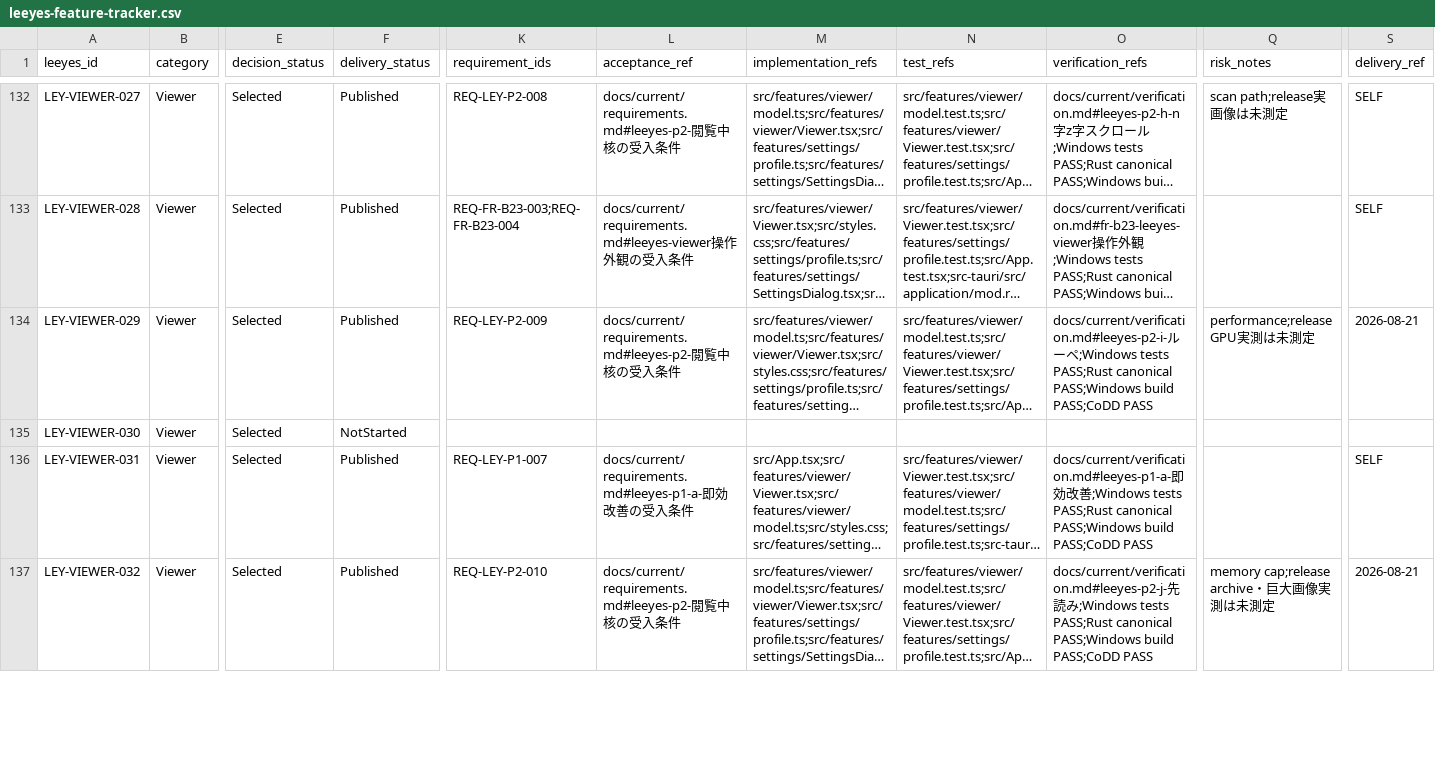
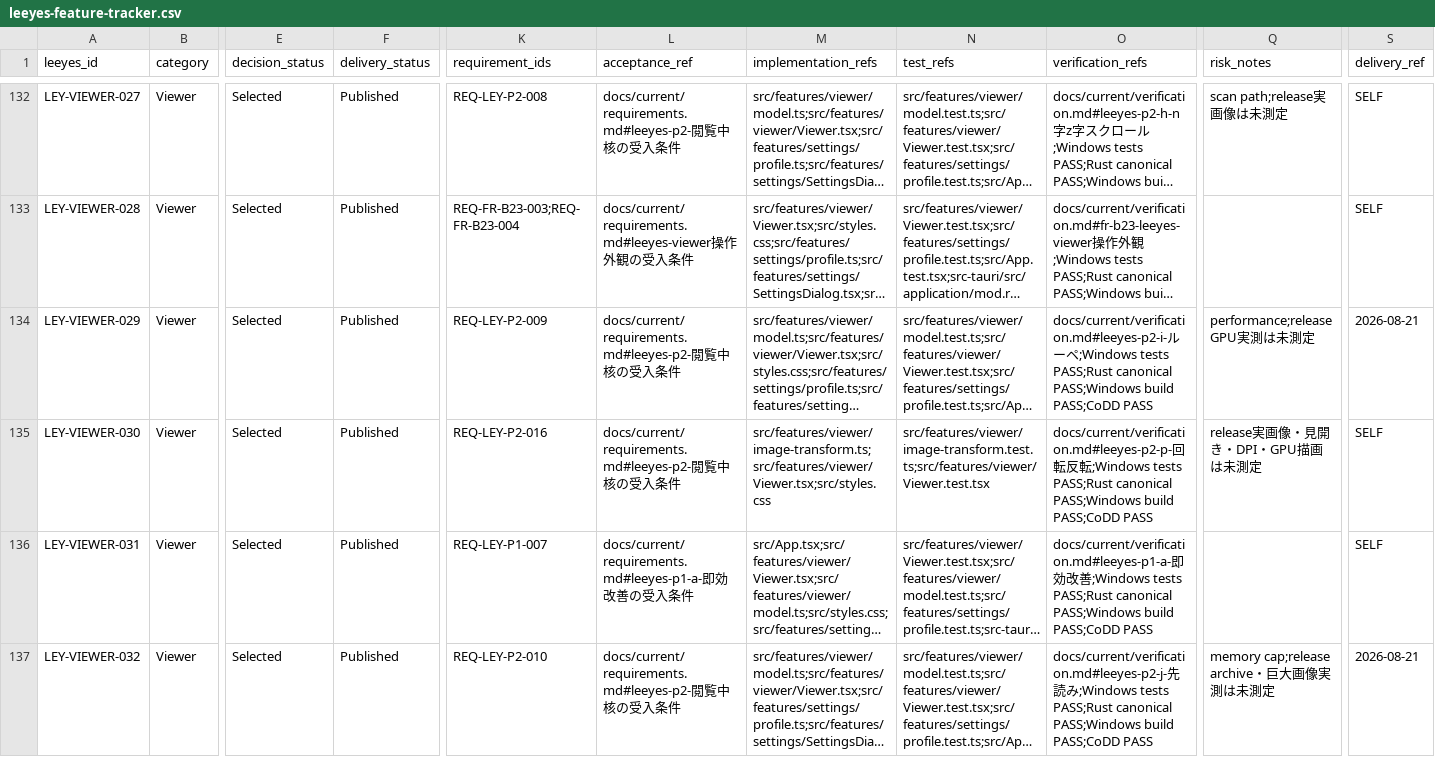
Before and after one commit to s-deme/comic_explorer, a CSV file: docs/current/leeyes-feature-tracker.csv, drawn as a sheet; only a part is shown, gaps mark what is left out; long unchanged cells end in …; the diff names each change by its address in the sheet, - before the commit and + after, or states it on an @@ line.

```diff
--- a/docs/current/leeyes-feature-tracker.csv
+++ b/docs/current/leeyes-feature-tracker.csv
-F135 (delivery_status): NotStarted
+F135 (delivery_status): Published
-K135 (requirement_ids): (empty)
+K135 (requirement_ids): REQ-LEY-P2-016
-L135 (acceptance_ref): (empty)
+L135 (acceptance_ref): docs/current/requirements.md#leeyes-p2-閲覧中核の受入条件
-M135 (implementation_refs): (empty)
+M135 (implementation_refs): src/features/viewer/image-transform.ts;src/features/viewer/Viewer.tsx;src/styles.css
-N135 (test_refs): (empty)
+N135 (test_refs): src/features/viewer/image-transform.test.ts;src/features/viewer/Viewer.test.tsx
-O135 (verification_refs): (empty)
+O135 (verification_refs): docs/current/verification.md#leeyes-p2-p-回転反転;Windows tests PASS;Rust canonical PASS;Windows build PASS;CoDD PASS
-Q135 (risk_notes): (empty)
+Q135 (risk_notes): release実画像・見開き・DPI・GPU描画は未測定
-S135 (delivery_ref): (empty)
+S135 (delivery_ref): SELF
```
Also changed, not shown: 9 other files.
